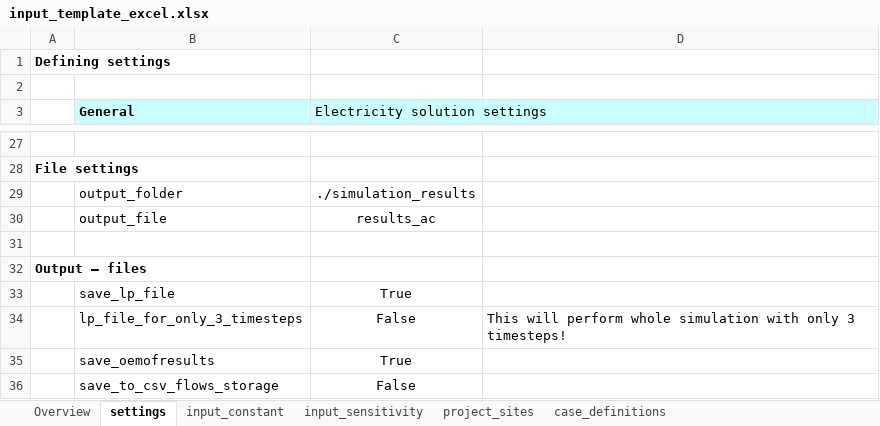
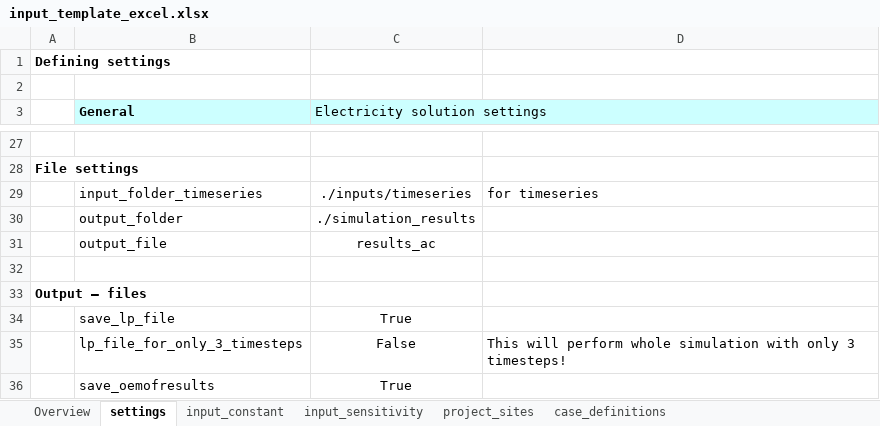
Before and after one commit to rl-institut/offgridders, an Excel workbook: inputs/input_template_excel.xlsx, sheet settings, drawn as a sheet; only a part is shown, gaps mark what is left out; the shorter side is filled out with more unchanged rows; values as stored, in another font and other column widths than the file's, no borders; the diff names each change by its address in the sheet, - before the commit and + after, or states it on an @@ line.

Commit message:
Included input_folder_timeseries, so that copied input timeseries can be named after the original file name Included an estimation of simulation time left

```diff
--- a/inputs/input_template_excel.xlsx (sheet settings)
+++ b/inputs/input_template_excel.xlsx (sheet settings)
+row 29:  | input_folder_timeseries | ./inputs/timeseries | for timeseries
```
Also changed, not shown: sheet project_sites, simulation_results/inputs/input_template_excel.xlsx, 40 other files.
